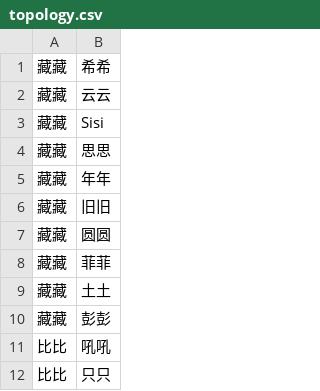
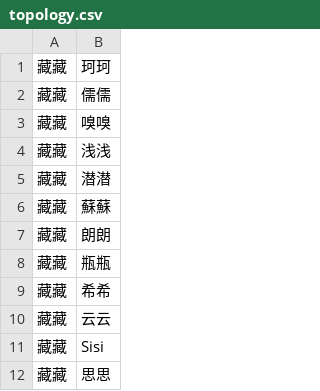
Before and after one commit to syhan/dada-offline-topology, a CSV file: topology.csv, drawn as a sheet; only a part is shown; the shorter side is filled out with more unchanged rows; the diff covers the shown part only; the diff names each change by its address in the sheet, - before the commit and + after, or states it on an @@ line.

```diff
--- a/topology.csv
+++ b/topology.csv
+row 1: 藏藏 | 珂珂
+row 2: 藏藏 | 儒儒
+row 3: 藏藏 | 嗅嗅
+row 4: 藏藏 | 浅浅
+row 5: 藏藏 | 潜潜
+row 6: 藏藏 | 蘇蘇
+row 7: 藏藏 | 朗朗
+row 8: 藏藏 | 瓶瓶
```
Also changed, not shown: 29 added rows elsewhere in this file, 2 other files.
